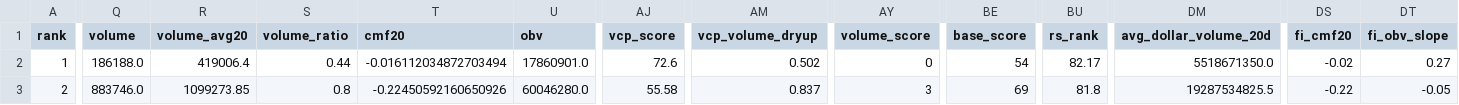
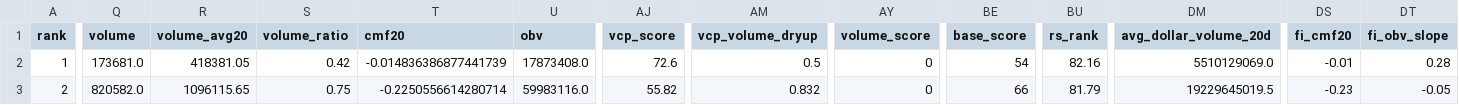
Before and after one commit to kyungseokpark/Stock_Agent_rev, a CSV file: output/kr/top5.csv, drawn as a sheet; only a part is shown, gaps mark what is left out; the diff covers the shown part only; the diff names each change by its address in the sheet, - before the commit and + after, or states it on an @@ line.

```diff
--- a/output/kr/top5.csv
+++ b/output/kr/top5.csv
-Q2 (volume): 186188.0
+Q2 (volume): 173681.0
-R2 (volume_avg20): 419006.4
+R2 (volume_avg20): 418381.05
-S2 (volume_ratio): 0.44
+S2 (volume_ratio): 0.42
-T2 (cmf20): -0.016112034872703494
+T2 (cmf20): -0.014836386877441739
-U2 (obv): 17860901.0
+U2 (obv): 17873408.0
-AM2 (vcp_volume_dryup): 0.502
+AM2 (vcp_volume_dryup): 0.5
-BU2 (rs_rank): 82.17
+BU2 (rs_rank): 82.16
-DM2 (avg_dollar_volume_20d): 5518671350.0
+DM2 (avg_dollar_volume_20d): 5510129069.0
-DS2 (fi_cmf20): -0.02
+DS2 (fi_cmf20): -0.01
-DT2 (fi_obv_slope): 0.27
+DT2 (fi_obv_slope): 0.28
-Q3 (volume): 883746.0
+Q3 (volume): 820582.0
-R3 (volume_avg20): 1099273.85
+R3 (volume_avg20): 1096115.65
-S3 (volume_ratio): 0.8
+S3 (volume_ratio): 0.75
-T3 (cmf20): -0.22450592160650926
+T3 (cmf20): -0.2250556614280714
-U3 (obv): 60046280.0
+U3 (obv): 59983116.0
-AJ3 (vcp_score): 55.58
+AJ3 (vcp_score): 55.82
-AM3 (vcp_volume_dryup): 0.837
+AM3 (vcp_volume_dryup): 0.832
-AY3 (volume_score): 3
+AY3 (volume_score): 0
-BE3 (base_score): 69
+BE3 (base_score): 66
-BU3 (rs_rank): 81.8
+BU3 (rs_rank): 81.79
-DM3 (avg_dollar_volume_20d): 19287534825.5
+DM3 (avg_dollar_volume_20d): 19229645019.5
-DS3 (fi_cmf20): -0.22
+DS3 (fi_cmf20): -0.23
```
Also changed, not shown: 145 edited cells elsewhere in this file, output/kr/full_result.csv, output/kr/performance_tracking.csv, 3 other files.
